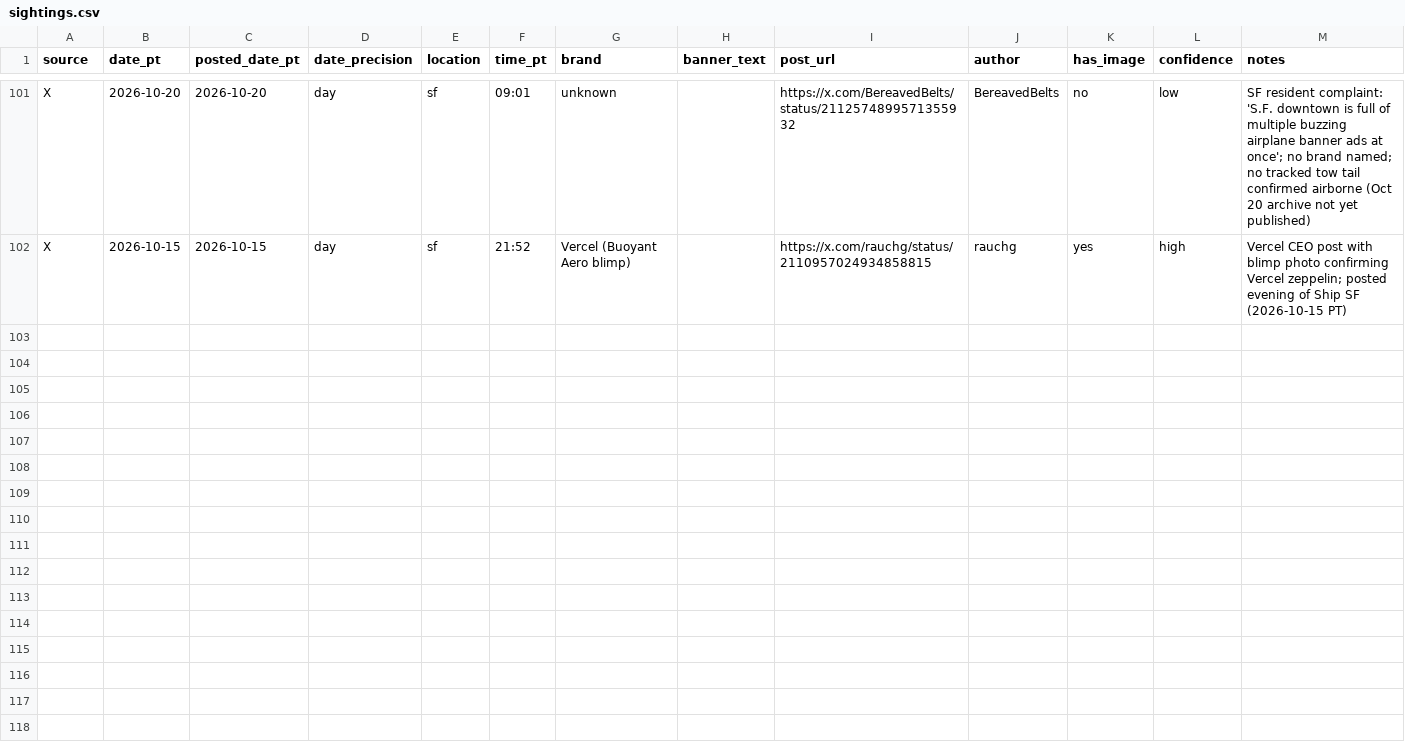
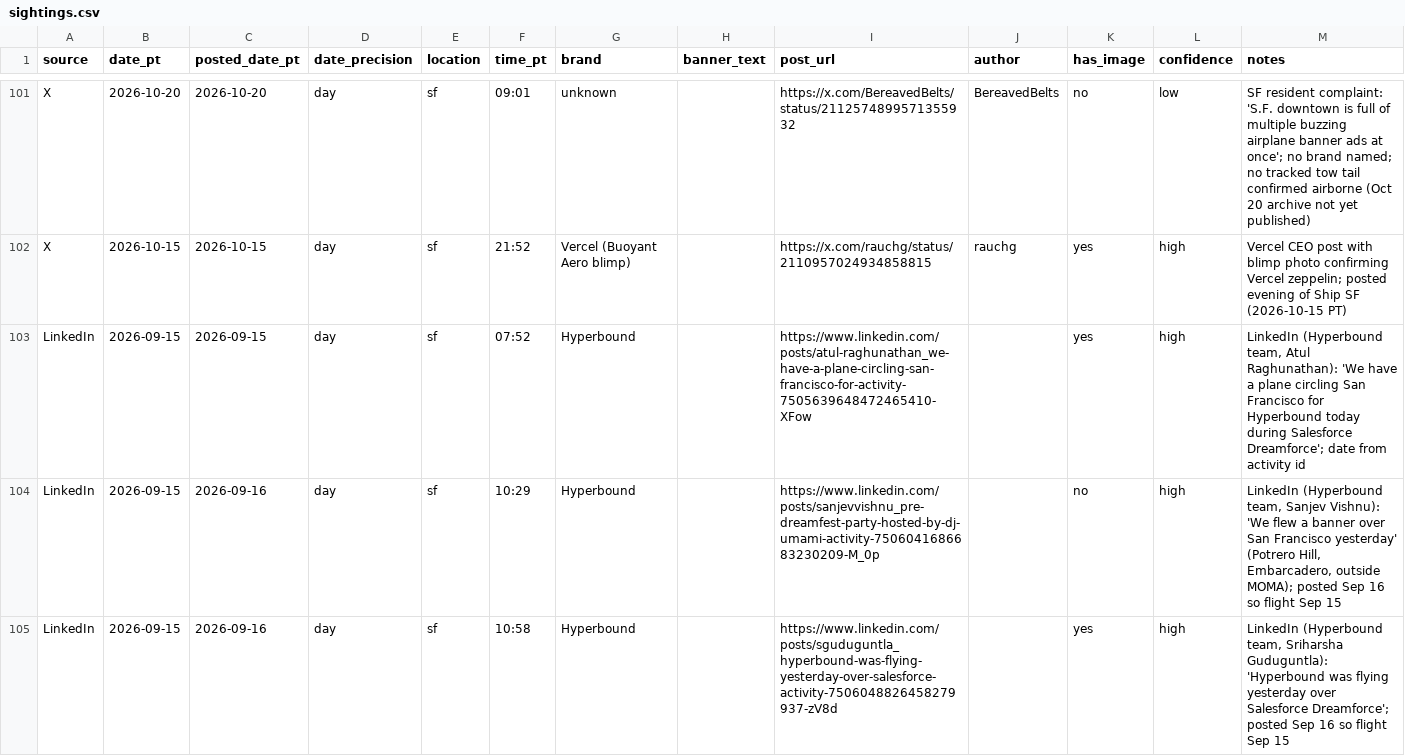
Before and after one commit to danahmadi/whosflyingoversf, a CSV file: data/sightings.csv, drawn as a sheet; only a part is shown, gaps mark what is left out; the diff covers the shown part only; the diff names each change by its address in the sheet, - before the commit and + after, or states it on an @@ line.

```diff
--- a/data/sightings.csv
+++ b/data/sightings.csv
+row 103: LinkedIn | 2026-09-15 | 2026-09-15 | day | sf | 07:52 | Hyperbound |  | https://www.linkedin.com/posts/atul-raghunathan_we-have-a-plane-circling-san-francisco-for-activity-7505639648472465410-XFow |  | yes | high | LinkedIn (Hyperbound team, Atul Raghunathan): 'We have a plane circling San Francisco for Hyperbound today during Salesforce Dreamforce'; date from activity id
+row 104: LinkedIn | 2026-09-15 | 2026-09-16 | day | sf | 10:29 | Hyperbound |  | https://www.linkedin.com/posts/sanjevvishnu_pre-dreamfest-party-hosted-by-dj-umami-activity-7506041686683230209-M_0p |  | no | high | LinkedIn (Hyperbound team, Sanjev Vishnu): 'We flew a banner over San Francisco yesterday' (Potrero Hill, Embarcadero, outside MOMA); posted Sep 16 so flight Sep 15
+row 105: LinkedIn | 2026-09-15 | 2026-09-16 | day | sf | 10:58 | Hyperbound |  | https://www.linkedin.com/posts/sguduguntla_hyperbound-was-flying-yesterday-over-salesforce-activity-7506048826458279937-zV8d |  | yes | high | LinkedIn (Hyperbound team, Sriharsha Guduguntla): 'Hyperbound was flying yesterday over Salesforce Dreamforce'; posted Sep 16 so flight Sep 15
```
Also changed, not shown: 2 added rows elsewhere in this file, data/audit.csv, 7 other files.
